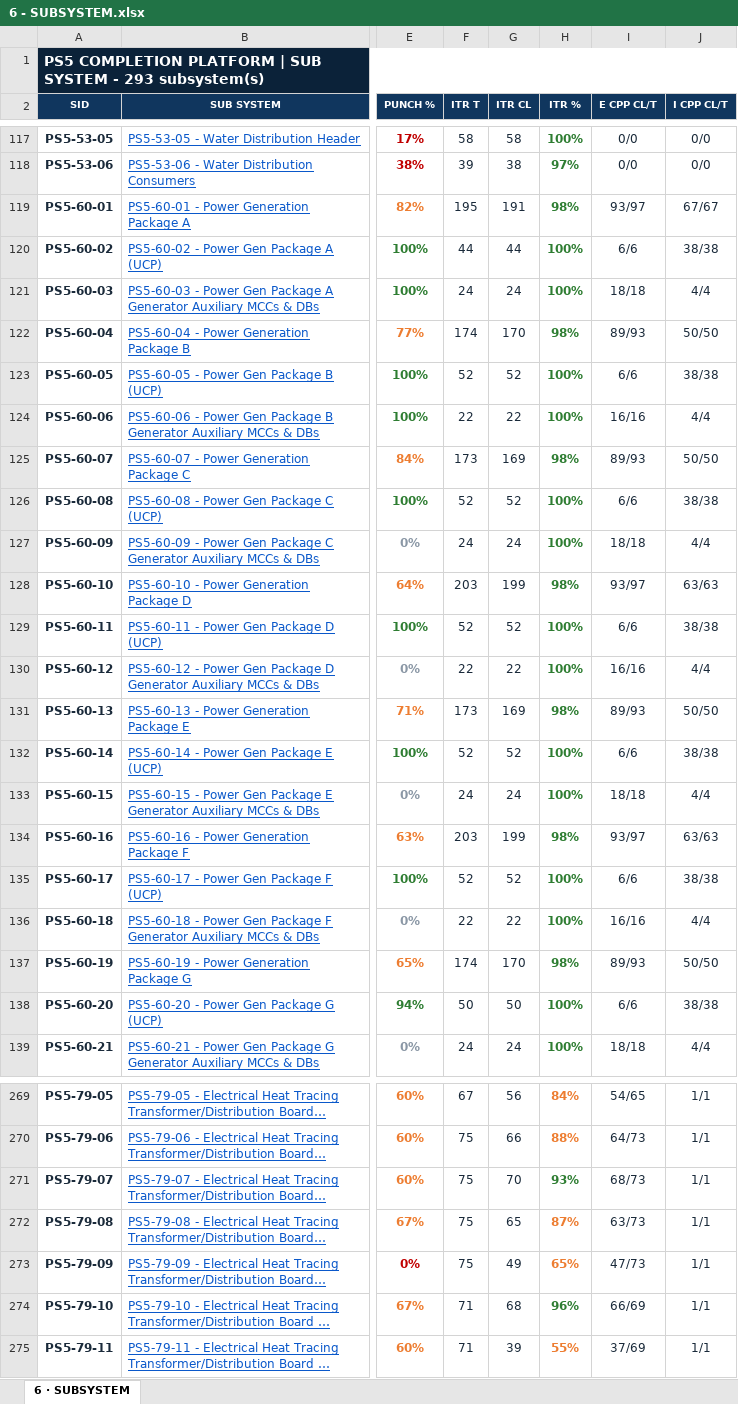
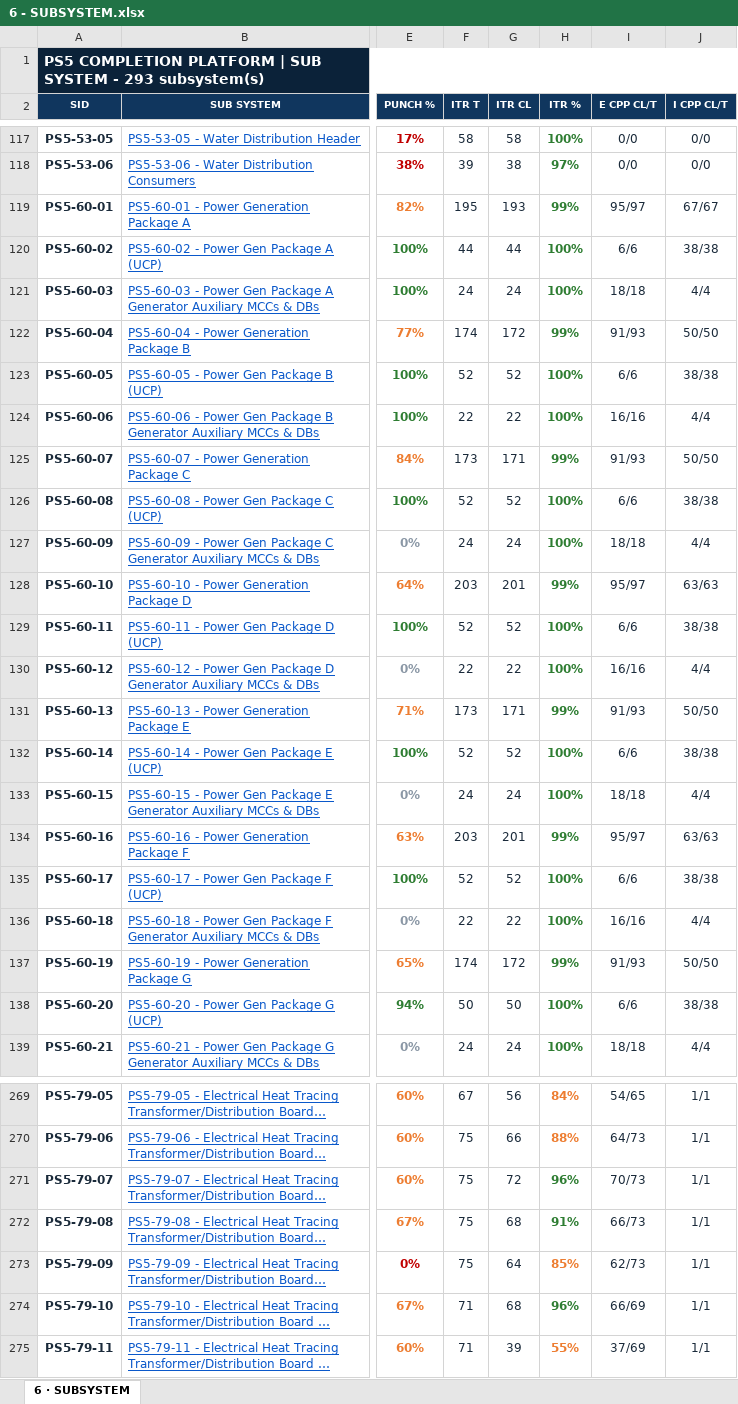
Before and after one commit to Mohamedgawad1/PS5-COMPLETION-PLATFORM, an Excel workbook: EXCEL/6 - SUBSYSTEM.xlsx, sheet 6 · SUBSYSTEM, drawn as a sheet; only a part is shown, gaps mark what is left out; long unchanged cells end in …; values as stored, in another font and other column widths than the file's, no borders; the diff covers the shown part only; the diff names each change by its address in the sheet, - before the commit and + after, or states it on an @@ line.

```diff
--- a/EXCEL/6 - SUBSYSTEM.xlsx (sheet 6 · SUBSYSTEM)
+++ b/EXCEL/6 - SUBSYSTEM.xlsx (sheet 6 · SUBSYSTEM)
-G119 (ITR CL): 191
+G119 (ITR CL): 193
-H119 (ITR %): 98%
+H119 (ITR %): 99%
-I119 (E CPP CL/T): 93/97
+I119 (E CPP CL/T): 95/97
-G122 (ITR CL): 170
+G122 (ITR CL): 172
-H122 (ITR %): 98%
+H122 (ITR %): 99%
-I122 (E CPP CL/T): 89/93
+I122 (E CPP CL/T): 91/93
-G125 (ITR CL): 169
+G125 (ITR CL): 171
-H125 (ITR %): 98%
+H125 (ITR %): 99%
-I125 (E CPP CL/T): 89/93
+I125 (E CPP CL/T): 91/93
-G128 (ITR CL): 199
+G128 (ITR CL): 201
-H128 (ITR %): 98%
+H128 (ITR %): 99%
-I128 (E CPP CL/T): 93/97
+I128 (E CPP CL/T): 95/97
-G131 (ITR CL): 169
+G131 (ITR CL): 171
-H131 (ITR %): 98%
+H131 (ITR %): 99%
-I131 (E CPP CL/T): 89/93
+I131 (E CPP CL/T): 91/93
-G134 (ITR CL): 199
+G134 (ITR CL): 201
-H134 (ITR %): 98%
+H134 (ITR %): 99%
-I134 (E CPP CL/T): 93/97
+I134 (E CPP CL/T): 95/97
-G137 (ITR CL): 170
+G137 (ITR CL): 172
-H137 (ITR %): 98%
+H137 (ITR %): 99%
-I137 (E CPP CL/T): 89/93
+I137 (E CPP CL/T): 91/93
-G271 (ITR CL): 70
+G271 (ITR CL): 72
-H271 (ITR %): 93%
+H271 (ITR %): 96%
-I271 (E CPP CL/T): 68/73
+I271 (E CPP CL/T): 70/73
-G272 (ITR CL): 65
+G272 (ITR CL): 68
-H272 (ITR %): 87%
+H272 (ITR %): 91%
-H272 text colour: #ED7D31
+H272 text colour: #2E7D32
-I272 (E CPP CL/T): 63/73
+I272 (E CPP CL/T): 66/73
-G273 (ITR CL): 49
+G273 (ITR CL): 64
-H273 (ITR %): 65%
+H273 (ITR %): 85%
-I273 (E CPP CL/T): 47/73
+I273 (E CPP CL/T): 62/73
```
Also changed, not shown: 26 edited cells and cell formats elsewhere in this sheet, EXCEL/1 - DASHBOARD.xlsx, EXCEL/2 - RFC PROGRESS.xlsx, 8 other files.
